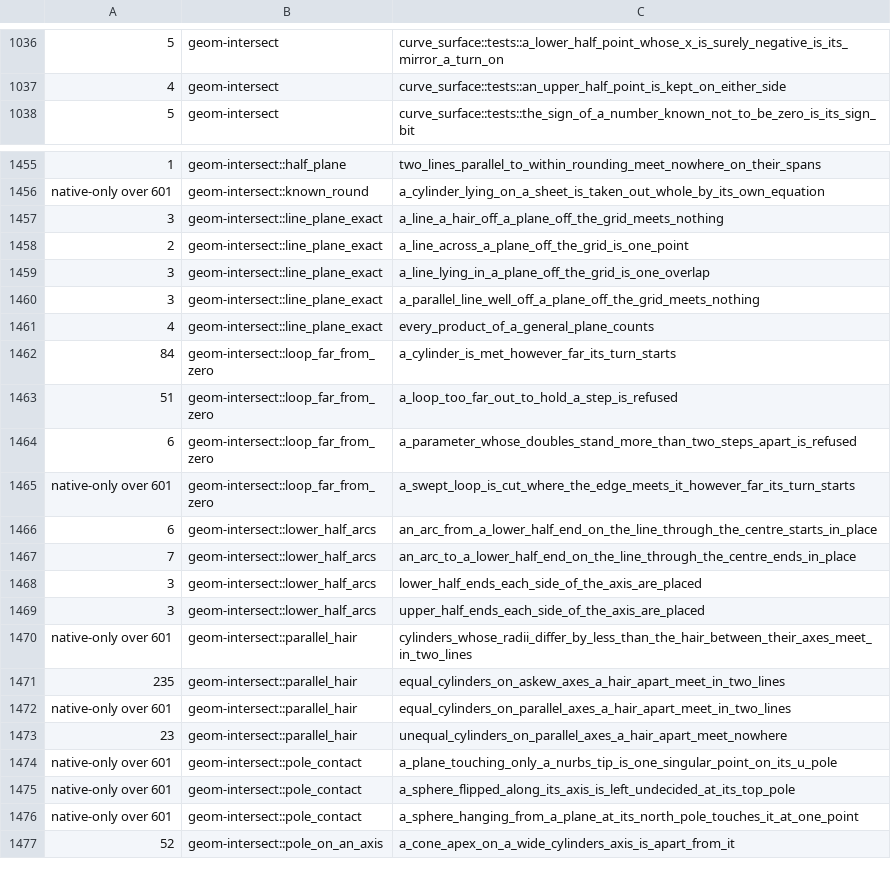
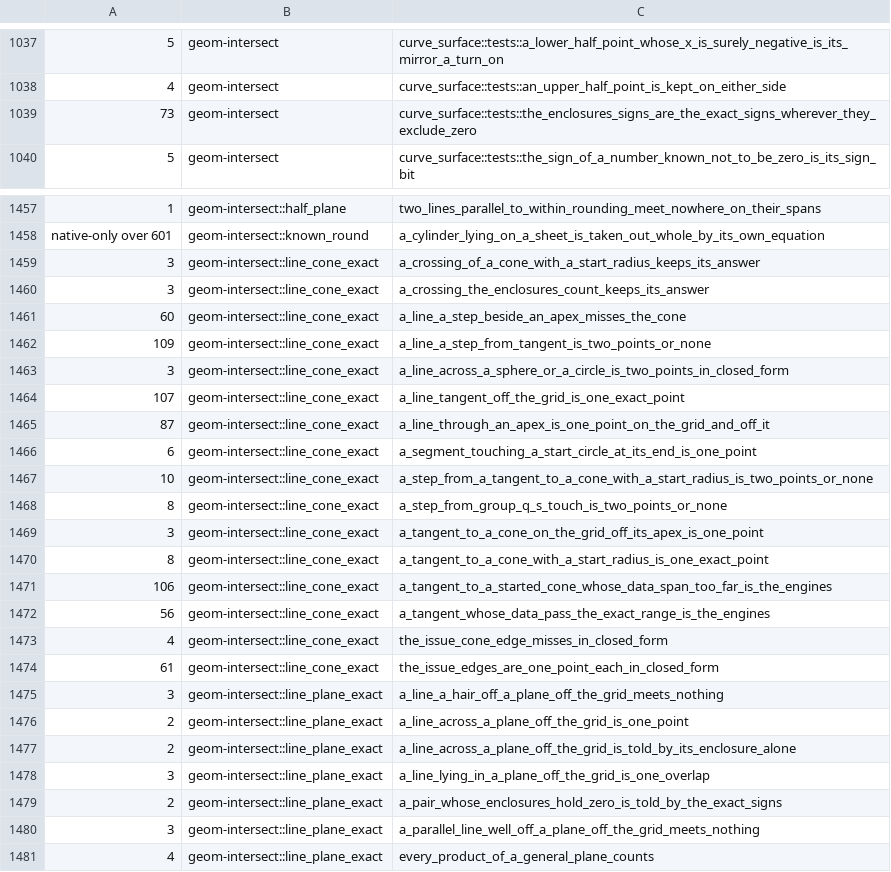
Before and after one commit to spareware-co-op/spareware, a TSV file: projects/engines/geometry/crates/geom-test/src/miri-times.tsv, drawn as a sheet; only a part is shown, gaps mark what is left out; the shorter side is filled out with more unchanged rows; the diff covers the shown part only; the diff names each change by its address in the sheet, - before the commit and + after, or states it on an @@ line.

```diff
--- a/projects/engines/geometry/crates/geom-test/src/miri-times.tsv
+++ b/projects/engines/geometry/crates/geom-test/src/miri-times.tsv
+row 1039: 73 | geom-intersect | curve_surface::tests::the_enclosures_signs_are_the_exact_signs_wherever_they_exclude_zero
+row 1459: 3 | geom-intersect::line_cone_exact | a_crossing_of_a_cone_with_a_start_radius_keeps_its_answer
+row 1460: 3 | geom-intersect::line_cone_exact | a_crossing_the_enclosures_count_keeps_its_answer
+row 1461: 60 | geom-intersect::line_cone_exact | a_line_a_step_beside_an_apex_misses_the_cone
+row 1462: 109 | geom-intersect::line_cone_exact | a_line_a_step_from_tangent_is_two_points_or_none
+row 1463: 3 | geom-intersect::line_cone_exact | a_line_across_a_sphere_or_a_circle_is_two_points_in_closed_form
+row 1464: 107 | geom-intersect::line_cone_exact | a_line_tangent_off_the_grid_is_one_exact_point
+row 1465: 87 | geom-intersect::line_cone_exact | a_line_through_an_apex_is_one_point_on_the_grid_and_off_it
+row 1466: 6 | geom-intersect::line_cone_exact | a_segment_touching_a_start_circle_at_its_end_is_one_point
+row 1467: 10 | geom-intersect::line_cone_exact | a_step_from_a_tangent_to_a_cone_with_a_start_radius_is_two_points_or_none
+row 1468: 8 | geom-intersect::line_cone_exact | a_step_from_group_q_s_touch_is_two_points_or_none
+row 1469: 3 | geom-intersect::line_cone_exact | a_tangent_to_a_cone_on_the_grid_off_its_apex_is_one_point
+row 1470: 8 | geom-intersect::line_cone_exact | a_tangent_to_a_cone_with_a_start_radius_is_one_exact_point
+row 1471: 106 | geom-intersect::line_cone_exact | a_tangent_to_a_started_cone_whose_data_span_too_far_is_the_engines
+row 1472: 56 | geom-intersect::line_cone_exact | a_tangent_whose_data_pass_the_exact_range_is_the_engines
+row 1473: 4 | geom-intersect::line_cone_exact | the_issue_cone_edge_misses_in_closed_form
+row 1474: 61 | geom-intersect::line_cone_exact | the_issue_edges_are_one_point_each_in_closed_form
+row 1477: 2 | geom-intersect::line_plane_exact | a_line_across_a_plane_off_the_grid_is_told_by_its_enclosure_alone
+row 1479: 2 | geom-intersect::line_plane_exact | a_pair_whose_enclosures_hold_zero_is_told_by_the_exact_signs
```
Also changed, not shown: 1 added row elsewhere in this file.
